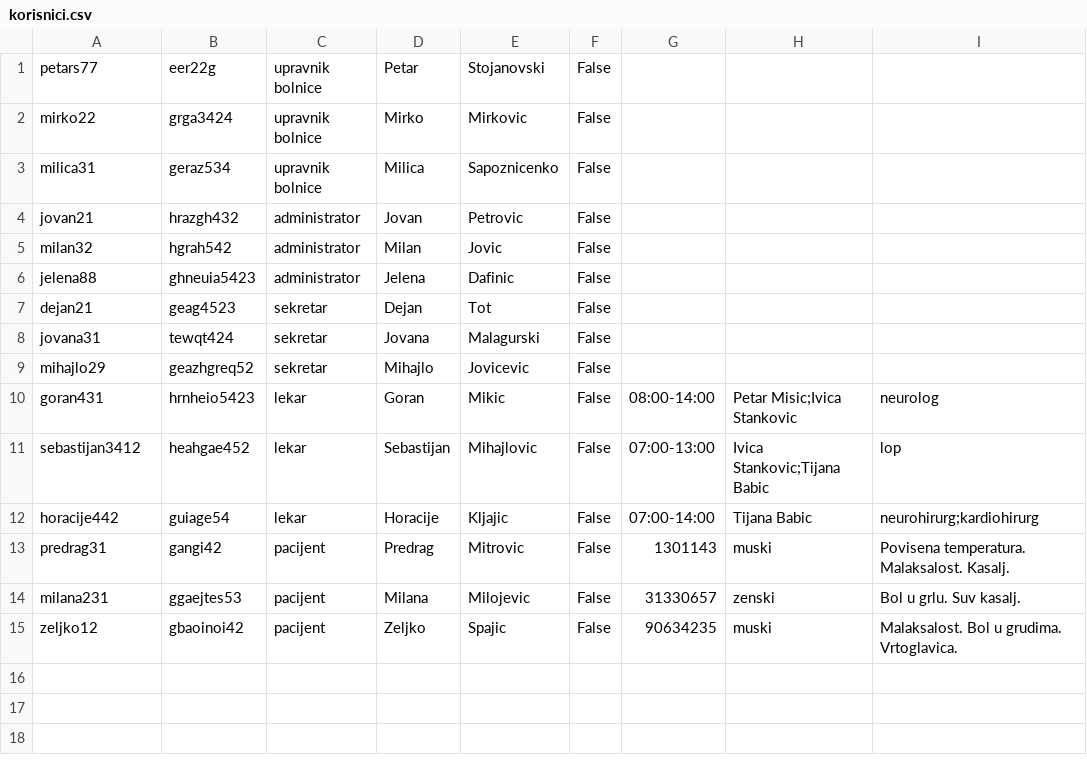
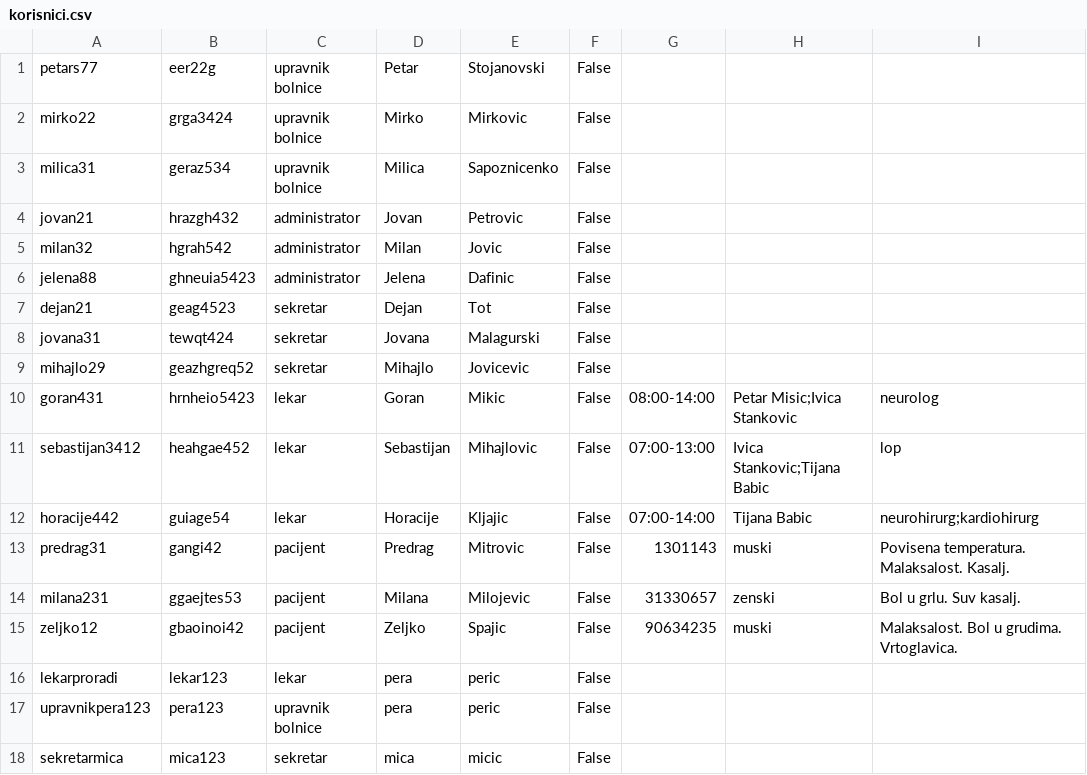
Before and after one commit to dragicevic19/usi-hospital, a CSV file: data/korisnici.csv, drawn as a sheet.

```diff
--- a/data/korisnici.csv
+++ b/data/korisnici.csv
@@ -15 +15,4 @@ milana231,ggaejtes53,pacijent,Milana,Milojevic,False,31330657,zenski,Bol u grlu.
 zeljko12,gbaoinoi42,pacijent,Zeljko,Spajic,False,90634235,muski,Malaksalost. Bol u grudima. Vrtoglavica.
+lekarproradi,lekar123,lekar,pera,peric,False,,,
+upravnikpera123,pera123,upravnik bolnice,pera,peric,False
+sekretarmica,mica123,sekretar,mica,micic,False
```
Also changed, not shown: data/prostorije.csv, 5 other files.
